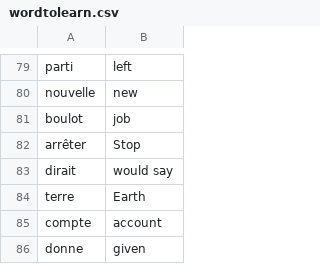
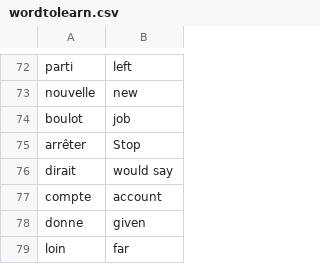
Before and after one commit to santhoshs11/PYTHON-PROJECTS, a CSV file: advanced_projects/flash-card-project-start/data/wordtolearn.csv, drawn as a sheet; only a part is shown, gaps mark what is left out; the shorter side is filled out with more unchanged rows; the diff covers the shown part only; the diff names each change by its address in the sheet, - before the commit and + after, or states it on an @@ line.

```diff
--- a/advanced_projects/flash-card-project-start/data/wordtolearn.csv
+++ b/advanced_projects/flash-card-project-start/data/wordtolearn.csv
-row 84: terre | Earth
```
Also changed, not shown: 7 removed rows elsewhere in this file, 13 other files.
